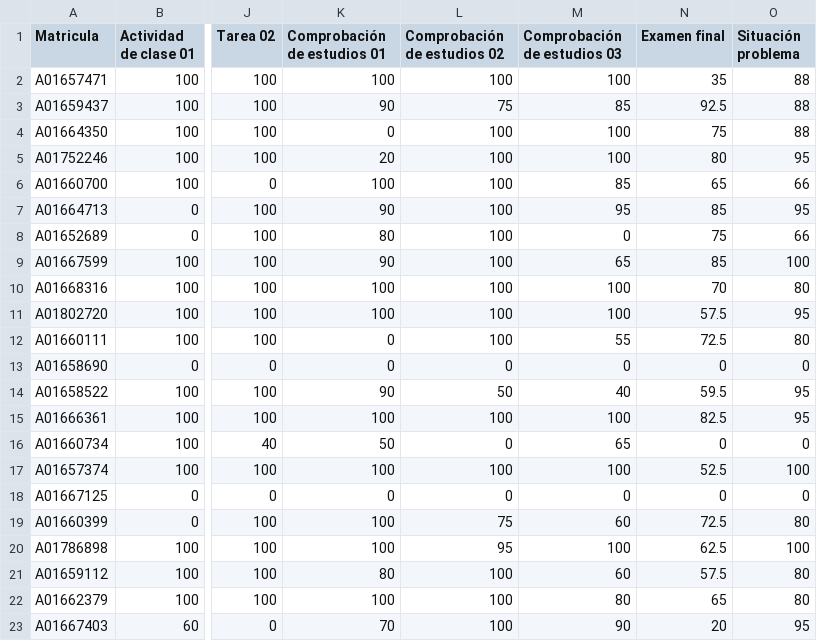
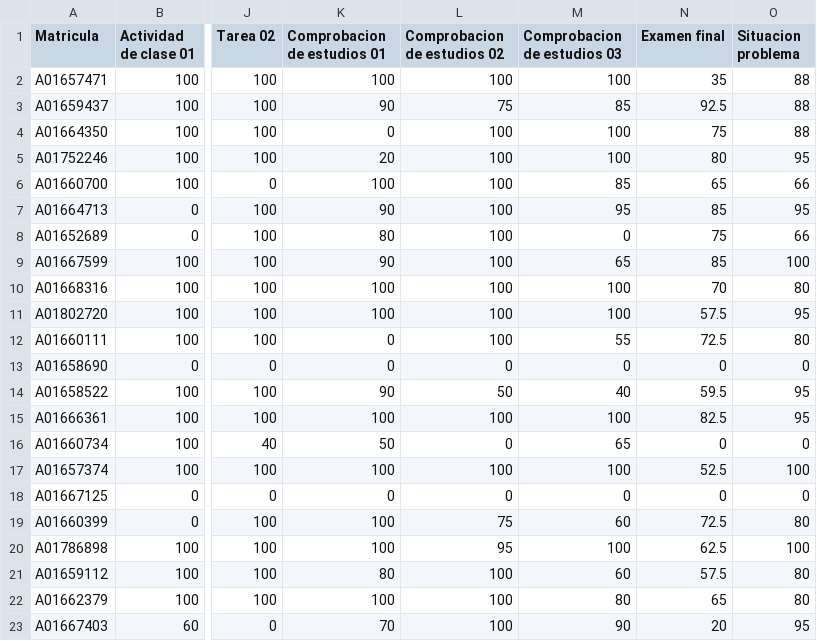
Before and after one commit to Alejandro-FB/Bases-Datos, a CSV file: 2024-06-18T1114_Calificaciones-TC1027.311.csv, drawn as a sheet; only a part is shown, gaps mark what is left out; the diff names each change by its address in the sheet, - before the commit and + after, or states it on an @@ line.

Commit message:
Notas TC1027

```diff
--- a/2024-06-18T1114_Calificaciones-TC1027.311.csv
+++ b/2024-06-18T1114_Calificaciones-TC1027.311.csv
-K1: Comprobación de estudios 01
+K1: Comprobacion de estudios 01
-L1: Comprobación de estudios 02
+L1: Comprobacion de estudios 02
-M1: Comprobación de estudios 03
+M1: Comprobacion de estudios 03
-O1: Situación problema
+O1: Situacion problema
```
